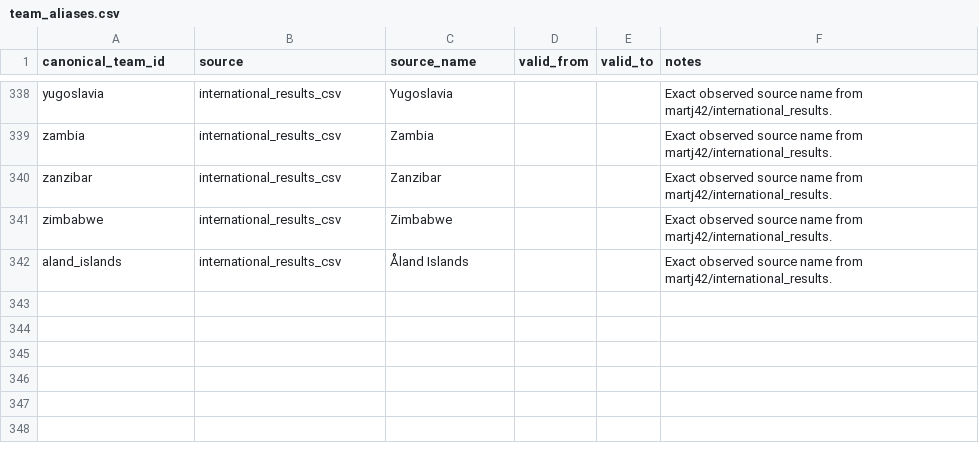
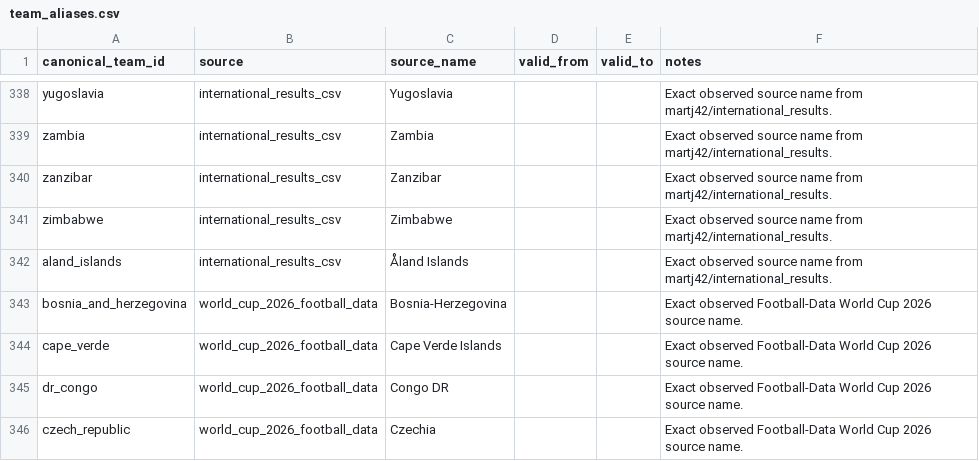
Before and after one commit to juanbrau-or/world-cup-2026-predictions, a CSV file: data/static/team_aliases.csv, drawn as a sheet; only a part is shown, gaps mark what is left out; the diff names each change by its address in the sheet, - before the commit and + after, or states it on an @@ line.

```diff
--- a/data/static/team_aliases.csv
+++ b/data/static/team_aliases.csv
+row 343: bosnia_and_herzegovina | world_cup_2026_football_data | Bosnia-Herzegovina |  |  | Exact observed Football-Data World Cup 2026 source name.
+row 344: cape_verde | world_cup_2026_football_data | Cape Verde Islands |  |  | Exact observed Football-Data World Cup 2026 source name.
+row 345: dr_congo | world_cup_2026_football_data | Congo DR |  |  | Exact observed Football-Data World Cup 2026 source name.
+row 346: czech_republic | world_cup_2026_football_data | Czechia |  |  | Exact observed Football-Data World Cup 2026 source name.
```
Also changed, not shown: artifacts/evaluation/dixon_coles/comparison_with_elo.csv, artifacts/evaluation/dixon_coles/metrics_by_fold.csv, 29 other files.
